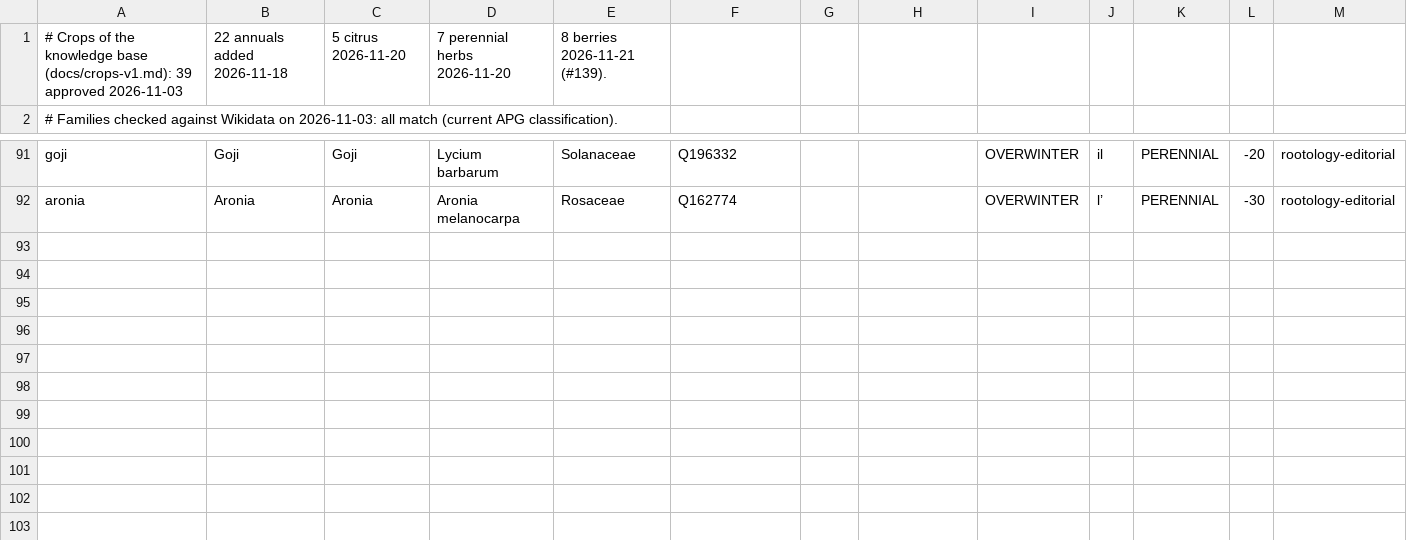
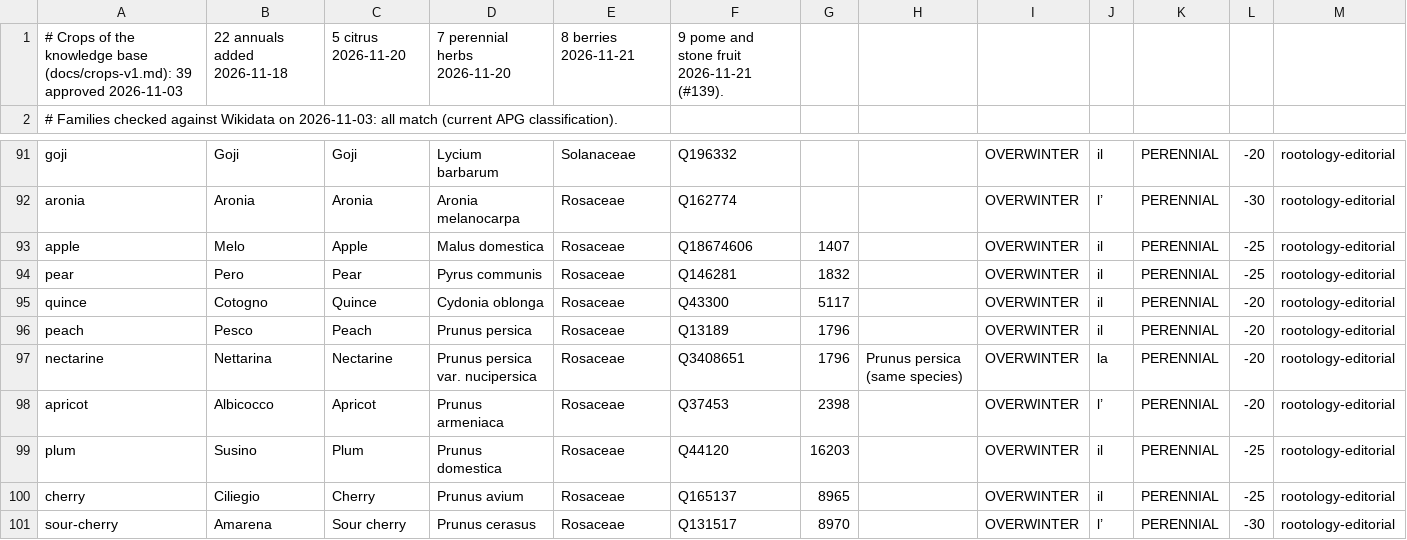
Before and after one commit to vincenzofiore/rootology, a CSV file: src/main/resources/knowledge/crops-v1.csv, drawn as a sheet; only a part is shown, gaps mark what is left out.

```diff
--- a/src/main/resources/knowledge/crops-v1.csv
+++ b/src/main/resources/knowledge/crops-v1.csv
@@ -1,2 +1,2 @@
-# Crops of the knowledge base (docs/crops-v1.md): 39 approved 2026-11-03, 22 annuals added 2026-11-18, 5 citrus 2026-11-20, 7 perennial herbs 2026-11-20, 8 berries 2026-11-21 (#139).
+# Crops of the knowledge base (docs/crops-v1.md): 39 approved 2026-11-03, 22 annuals added 2026-11-18, 5 citrus 2026-11-20, 7 perennial herbs 2026-11-20, 8 berries 2026-11-21, 9 pome and stone fruit 2026-11-21 (#139).
 # Families checked against Wikidata on 2026-11-03: all match (current APG classification).
@@ -92 +92,10 @@ goji,Goji,Goji,Lycium barbarum,Solanaceae,Q196332,,,OVERWINTER,il,PERENNIAL,-20,
 aronia,Aronia,Aronia,Aronia melanocarpa,Rosaceae,Q162774,,,OVERWINTER,l’,PERENNIAL,-30,rootology-editorial
+apple,Melo,Apple,Malus domestica,Rosaceae,Q18674606,1407,,OVERWINTER,il,PERENNIAL,-25,rootology-editorial
+pear,Pero,Pear,Pyrus communis,Rosaceae,Q146281,1832,,OVERWINTER,il,PERENNIAL,-25,rootology-editorial
+quince,Cotogno,Quince,Cydonia oblonga,Rosaceae,Q43300,5117,,OVERWINTER,il,PERENNIAL,-20,rootology-editorial
+peach,Pesco,Peach,Prunus persica,Rosaceae,Q13189,1796,,OVERWINTER,il,PERENNIAL,-20,rootology-editorial
+nectarine,Nettarina,Nectarine,Prunus persica var. nucipersica,Rosaceae,Q3408651,1796,Prunus persica (same species),OVERWINTER,la,PERENNIAL,-20,rootology-editorial
+apricot,Albicocco,Apricot,Prunus armeniaca,Rosaceae,Q37453,2398,,OVERWINTER,l’,PERENNIAL,-20,rootology-editorial
+plum,Susino,Plum,Prunus domestica,Rosaceae,Q44120,16203,,OVERWINTER,il,PERENNIAL,-25,rootology-editorial
+cherry,Ciliegio,Cherry,Prunus avium,Rosaceae,Q165137,8965,,OVERWINTER,il,PERENNIAL,-25,rootology-editorial
+sour-cherry,Amarena,Sour cherry,Prunus cerasus,Rosaceae,Q131517,8970,,OVERWINTER,l’,PERENNIAL,-30,rootology-editorial
```
Also changed, not shown: src/main/resources/knowledge/crop-needs.csv, src/main/resources/knowledge/sources.csv, 14 other files.
